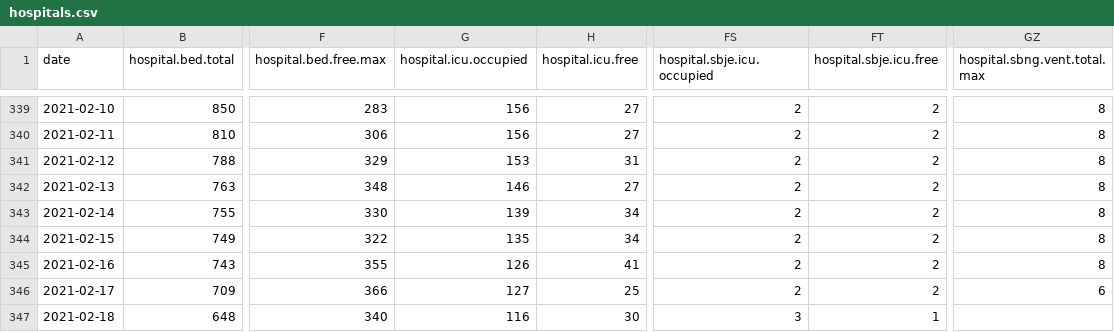
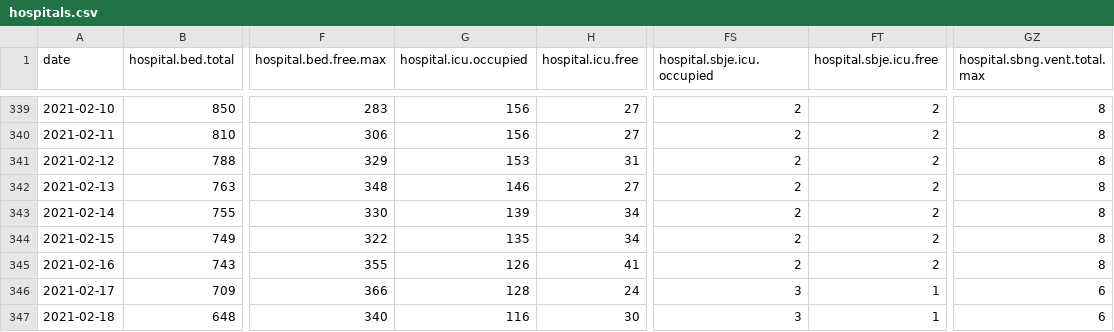
Before and after one commit to sledilnik/data, a CSV file: csv/hospitals.csv, drawn as a sheet; only a part is shown, gaps mark what is left out; the diff names each change by its address in the sheet, - before the commit and + after, or states it on an @@ line.

```diff
--- a/csv/hospitals.csv
+++ b/csv/hospitals.csv
-G346 (hospital.icu.occupied): 127
+G346 (hospital.icu.occupied): 128
-H346 (hospital.icu.free): 25
+H346 (hospital.icu.free): 24
-FS346 (hospital.sbje.icu.occupied): 2
+FS346 (hospital.sbje.icu.occupied): 3
-FT346 (hospital.sbje.icu.free): 2
+FT346 (hospital.sbje.icu.free): 1
-GZ347 (hospital.sbng.vent.total.max): (empty)
+GZ347 (hospital.sbng.vent.total.max): 6
```
Also changed, not shown: csv/cases.csv, csv/icu.csv, 9 other files.
